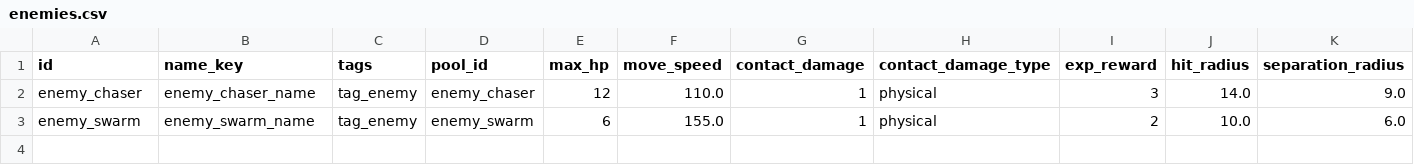
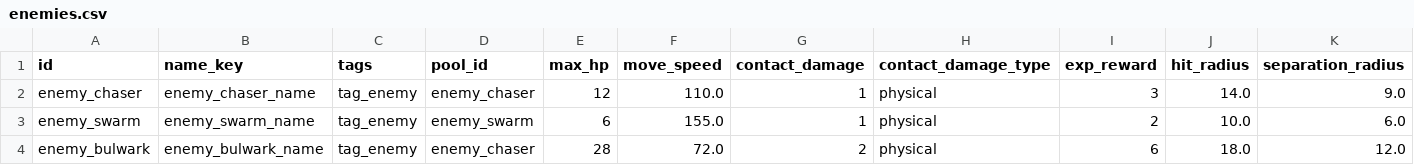
Before and after one commit to AnonNetizen/wasd, a CSV file: client/data/enemies.csv, drawn as a sheet; only a part is shown; rows hold the shown columns only; the diff names each change by its address in the sheet, - before the commit and + after, or states it on an @@ line.

```diff
--- a/client/data/enemies.csv
+++ b/client/data/enemies.csv
+row 4: enemy_bulwark | enemy_bulwark_name | tag_enemy | enemy_chaser | 28 | 72.0 | 2 | physical | 6 | 18.0 | 12.0
```
Also changed, not shown: client/data/spawn_waves.csv, client/locale/strings.csv, 11 other files.
